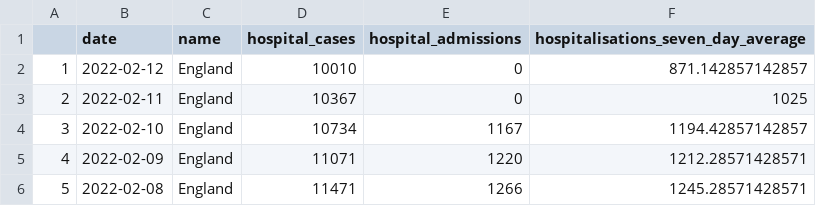
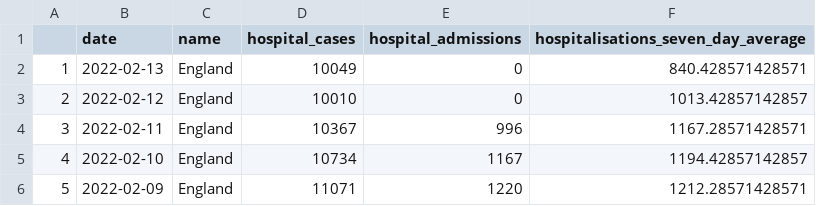
Before and after one commit to GWilloughby99/covid-automation, a CSV file: raw-data/latest_hospitalisations.csv, drawn as a sheet; only a part is shown; the shorter side is filled out with more unchanged rows; addresses are those after the commit; the diff names each change by its address in the sheet, - before the commit and + after, or states it on an @@ line.

```diff
--- a/raw-data/latest_hospitalisations.csv
+++ b/raw-data/latest_hospitalisations.csv
+row 2: 1 | 2022-02-13 | England | 10049 | 0 | 840.428571428571
@@ column A renumbered from row 3 down @@
-F3: 871.142857142857
+F3: 1013.42857142857
-E4 (hospital_admissions): 0
+E4 (hospital_admissions): 996
-F4: 1025
+F4: 1167.28571428571
```
Also changed, not shown: raw-data/cases-uk.csv, raw-data/cases_by_age.csv, 13 other files.
